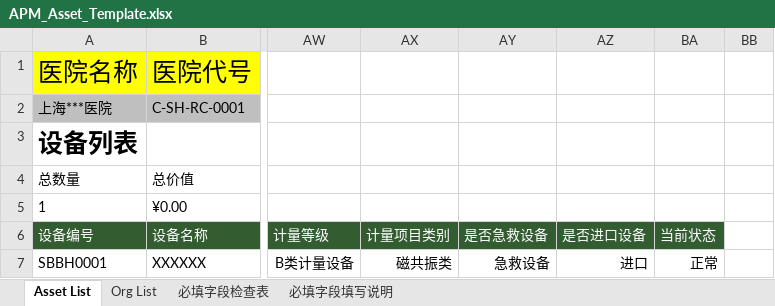
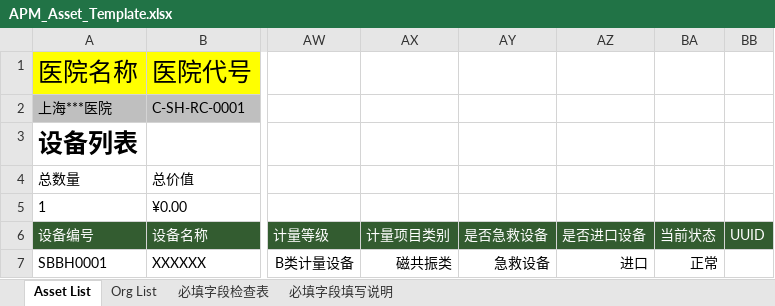
Before and after one commit to masogit/hc-apm-web, an Excel workbook: src/src/main/webapp/portal/asset/assetImport/APM_Asset_Template.xlsx, sheet Asset List, drawn as a sheet; only a part is shown, gaps mark what is left out; values as stored, in another font and other column widths than the file's, no borders; charts and pictures and conditional formats and table styles not drawn; the diff names each change by its address in the sheet, - before the commit and + after, or states it on an @@ line.

Commit message:
fix YHAAO-1204: 资产信息导入导出的功能修改,增加UUID列

```diff
--- a/src/src/main/webapp/portal/asset/assetImport/APM_Asset_Template.xlsx (sheet Asset List)
+++ b/src/src/main/webapp/portal/asset/assetImport/APM_Asset_Template.xlsx (sheet Asset List)
-BB6: (empty)
+BB6: UUID
-BB6 fill: none
+BB6 fill: #335C30
```
